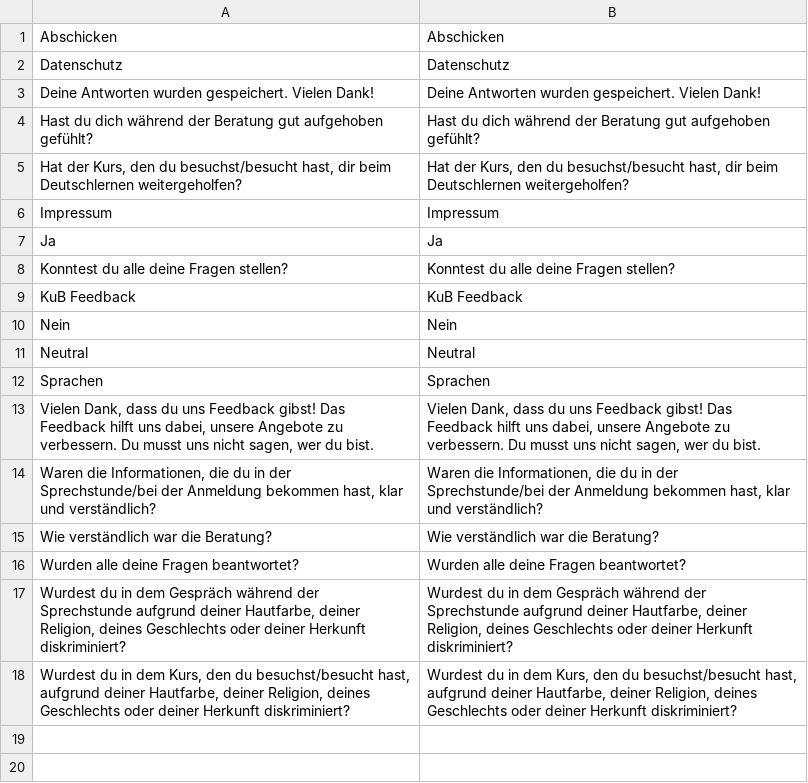
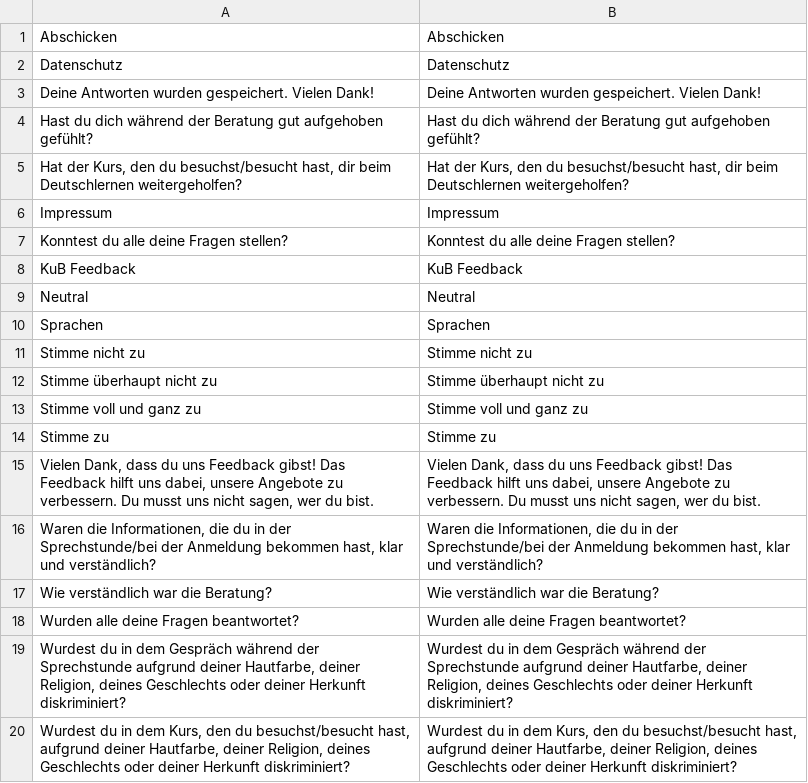
Before and after one commit to kub-berlin/kub-feedback, a CSV file: translations/de.csv, drawn as a sheet; removed rows and columns are numbered as before the commit, all else as after; the diff names each change by its address in the sheet, - before the commit and + after, or states it on an @@ line.

```diff
--- a/translations/de.csv
+++ b/translations/de.csv
-row 7: Ja | Ja
-row 10: Nein | Nein
+row 11: Stimme nicht zu | Stimme nicht zu
+row 12: Stimme überhaupt nicht zu | Stimme überhaupt nicht zu
+row 13: Stimme voll und ganz zu | Stimme voll und ganz zu
+row 14: Stimme zu | Stimme zu
```
Also changed, not shown: translations/en.csv, 1 other file.
